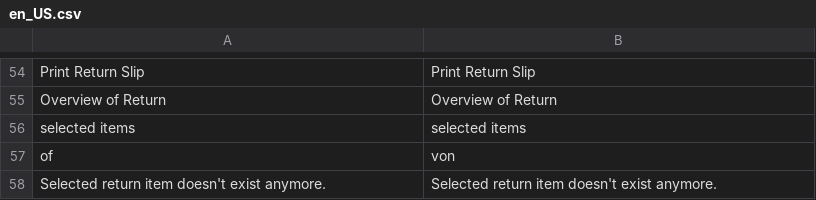
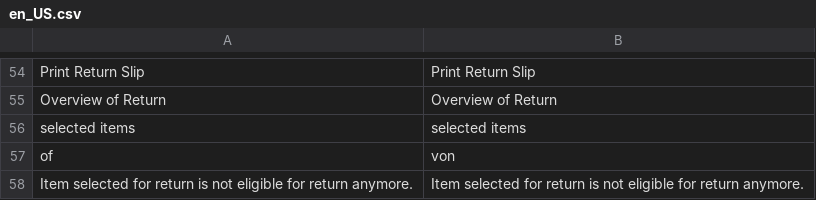
Before and after one commit to spryker/sales-return-gui, a CSV file: data/translation/Zed/en_US.csv, drawn as a sheet; only a part is shown, gaps mark what is left out; removed rows and columns are numbered as before the commit, all else as after; the diff names each change by its address in the sheet, - before the commit and + after, or states it on an @@ line.

```diff
--- a/data/translation/Zed/en_US.csv
+++ b/data/translation/Zed/en_US.csv
-row 58: Selected return item doesn't exist anymore. | Selected return item doesn't exist anymore.
+row 58: Item selected for return is not eligible for return anymore. | Item selected for return is not eligible for return anymore.
```
Also changed, not shown: data/translation/Zed/de_DE.csv, 1 other file.
